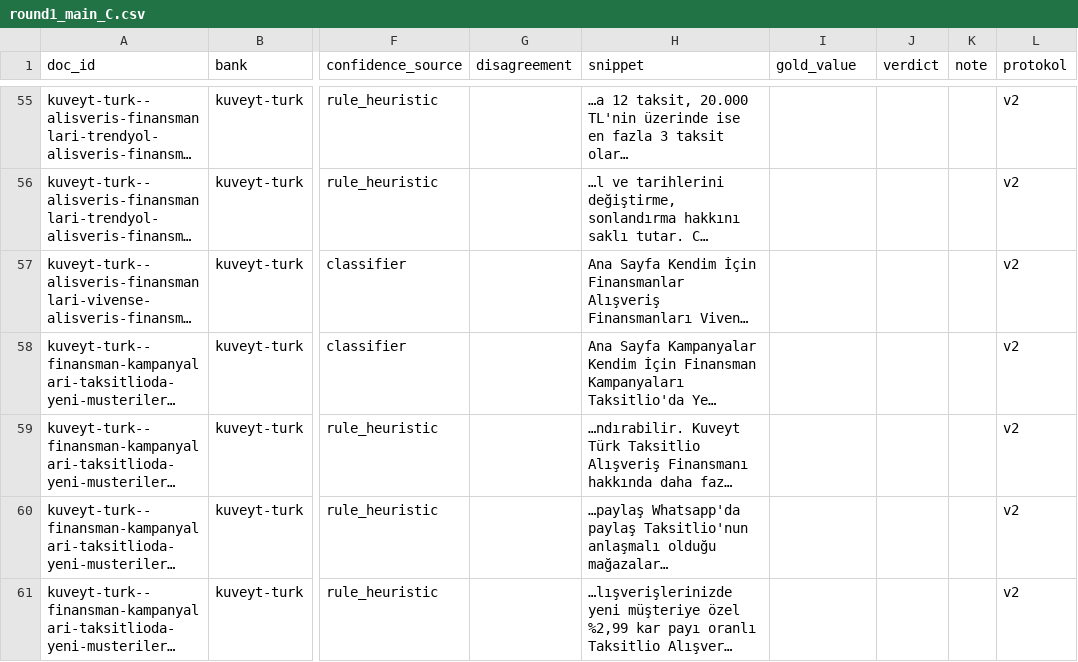
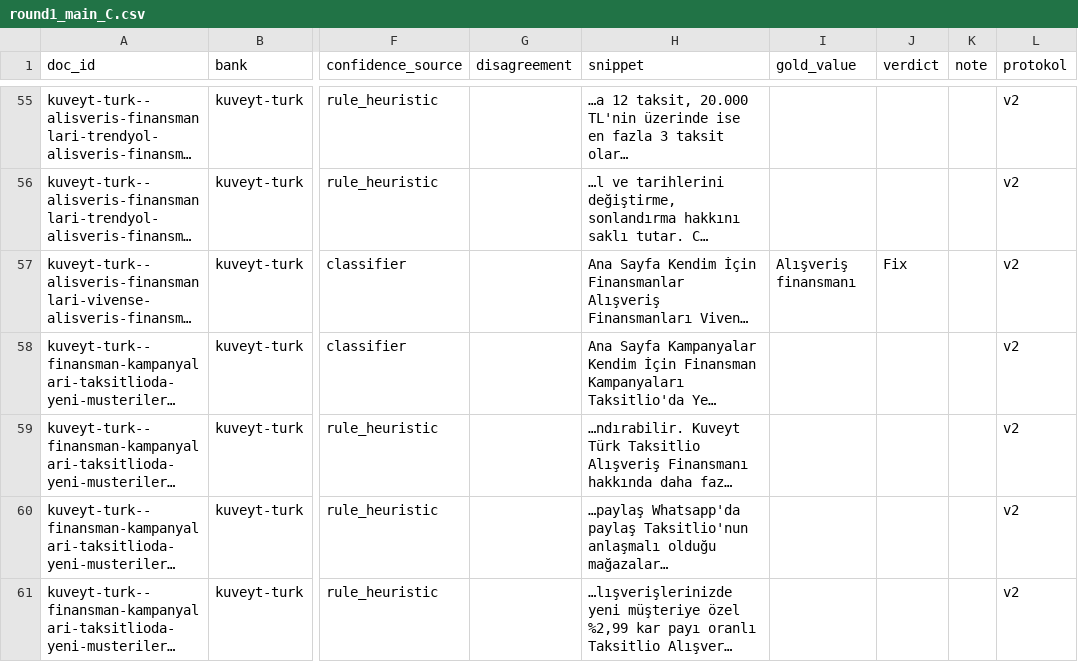
Before and after one commit to mehmetefeaytas/anatoliaAI, a CSV file: app/data/gold/review/round1_main_C.csv, drawn as a sheet; only a part is shown, gaps mark what is left out; long unchanged cells end in …; the diff covers the shown part only; the diff names each change by its address in the sheet, - before the commit and + after, or states it on an @@ line.

```diff
--- a/app/data/gold/review/round1_main_C.csv
+++ b/app/data/gold/review/round1_main_C.csv
-I57 (gold_value): (empty)
+I57 (gold_value): Alışveriş finansmanı
-J57 (verdict): (empty)
+J57 (verdict): Fix
```
Also changed, not shown: 65 edited cells elsewhere in this file, app/data/gold/review/round1_A.csv, 2 other files.
